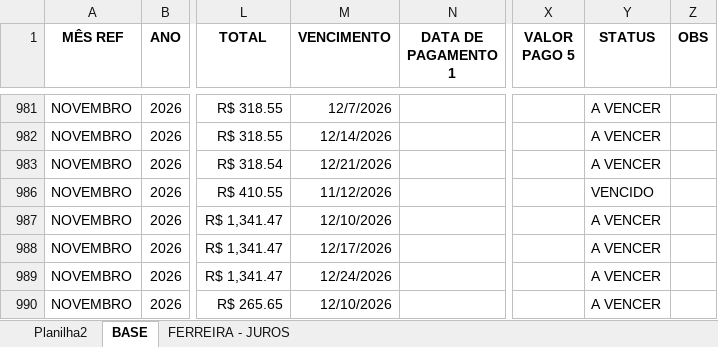
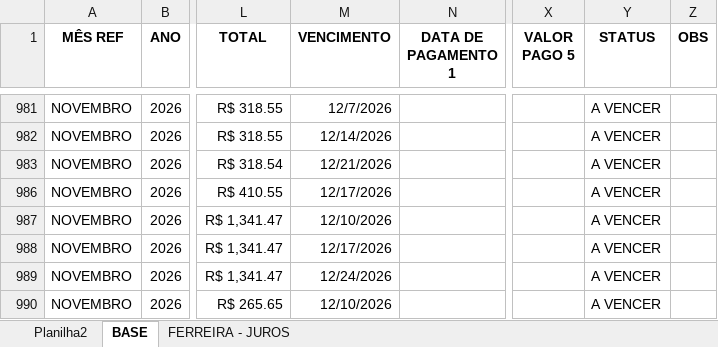
Before and after one commit to smartgroupanalytics/Dashboard-Smart-Group-Analytics, an Excel workbook: modulos/financeiro/data/fretes.xlsx, sheet BASE, drawn as a sheet; only a part is shown, gaps mark what is left out; values as stored, in another font and other column widths than the file's, no borders; conditional formats and table styles not drawn; the diff names each change by its address in the sheet, - before the commit and + after, or states it on an @@ line.

Commit message:
Automação: atualizar base Fretes

```diff
--- a/modulos/financeiro/data/fretes.xlsx (sheet BASE)
+++ b/modulos/financeiro/data/fretes.xlsx (sheet BASE)
-M986 (VENCIMENTO): 11/12/2026
+M986 (VENCIMENTO): 12/17/2026
-Y986 (STATUS): VENCIDO
+Y986 (STATUS): A VENCER
```
